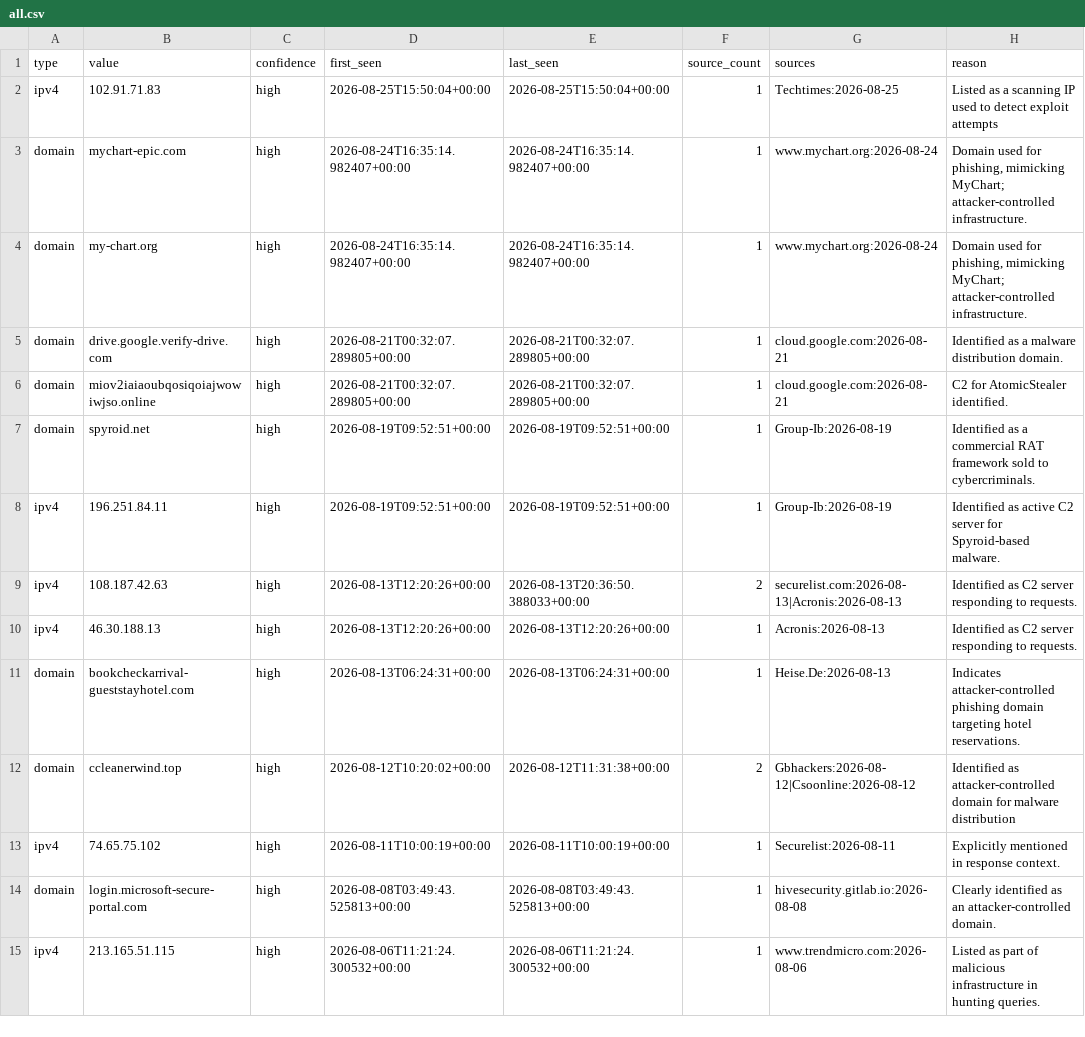
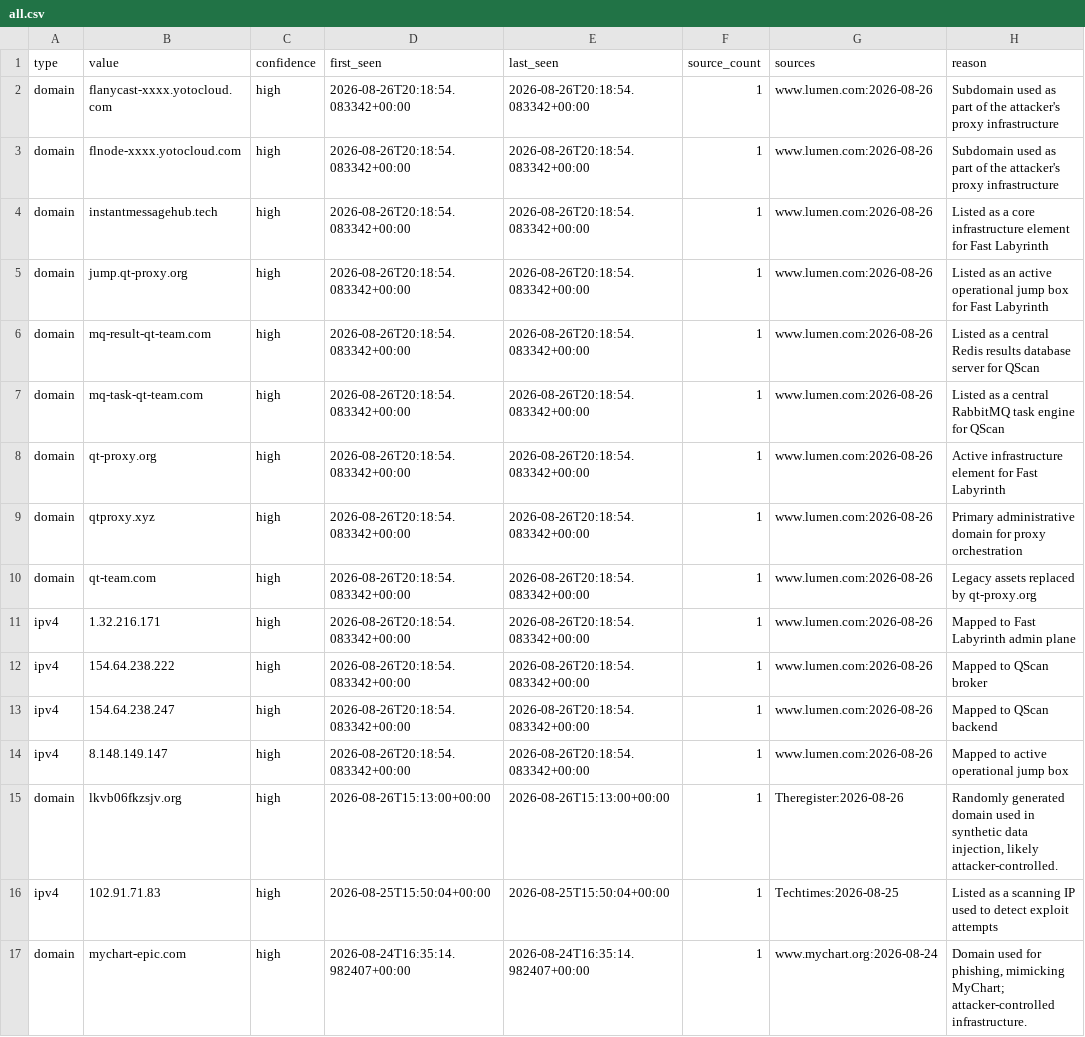
Before and after one commit to Jam0k/Public-Feeds-IOCs, a CSV file: feeds/all.csv, drawn as a sheet; only a part is shown; the shorter side is filled out with more unchanged rows; the diff names each change by its address in the sheet, - before the commit and + after, or states it on an @@ line.

Commit message:
feeds: 40 network indicators (2026-08-26)

```diff
--- a/feeds/all.csv
+++ b/feeds/all.csv
+row 2: domain | flanycast-xxxx.yotocloud.com | high | 2026-08-26T20:18:54.083342+00:00 | 2026-08-26T20:18:54.083342+00:00 | 1 | www.lumen.com:2026-08-26 | Subdomain used as part of the attacker's proxy infrastructure
+row 3: domain | flnode-xxxx.yotocloud.com | high | 2026-08-26T20:18:54.083342+00:00 | 2026-08-26T20:18:54.083342+00:00 | 1 | www.lumen.com:2026-08-26 | Subdomain used as part of the attacker's proxy infrastructure
+row 4: domain | instantmessagehub.tech | high | 2026-08-26T20:18:54.083342+00:00 | 2026-08-26T20:18:54.083342+00:00 | 1 | www.lumen.com:2026-08-26 | Listed as a core infrastructure element for Fast Labyrinth
+row 5: domain | jump.qt-proxy.org | high | 2026-08-26T20:18:54.083342+00:00 | 2026-08-26T20:18:54.083342+00:00 | 1 | www.lumen.com:2026-08-26 | Listed as an active operational jump box for Fast Labyrinth
+row 6: domain | mq-result-qt-team.com | high | 2026-08-26T20:18:54.083342+00:00 | 2026-08-26T20:18:54.083342+00:00 | 1 | www.lumen.com:2026-08-26 | Listed as a central Redis results database server for QScan
+row 7: domain | mq-task-qt-team.com | high | 2026-08-26T20:18:54.083342+00:00 | 2026-08-26T20:18:54.083342+00:00 | 1 | www.lumen.com:2026-08-26 | Listed as a central RabbitMQ task engine for QScan
+row 8: domain | qt-proxy.org | high | 2026-08-26T20:18:54.083342+00:00 | 2026-08-26T20:18:54.083342+00:00 | 1 | www.lumen.com:2026-08-26 | Active infrastructure element for Fast Labyrinth
+row 9: domain | qtproxy.xyz | high | 2026-08-26T20:18:54.083342+00:00 | 2026-08-26T20:18:54.083342+00:00 | 1 | www.lumen.com:2026-08-26 | Primary administrative domain for proxy orchestration
+row 10: domain | qt-team.com | high | 2026-08-26T20:18:54.083342+00:00 | 2026-08-26T20:18:54.083342+00:00 | 1 | www.lumen.com:2026-08-26 | Legacy assets replaced by qt-proxy.org
+row 11: ipv4 | 1.32.216.171 | high | 2026-08-26T20:18:54.083342+00:00 | 2026-08-26T20:18:54.083342+00:00 | 1 | www.lumen.com:2026-08-26 | Mapped to Fast Labyrinth admin plane
+row 12: ipv4 | 154.64.238.222 | high | 2026-08-26T20:18:54.083342+00:00 | 2026-08-26T20:18:54.083342+00:00 | 1 | www.lumen.com:2026-08-26 | Mapped to QScan broker
+row 13: ipv4 | 154.64.238.247 | high | 2026-08-26T20:18:54.083342+00:00 | 2026-08-26T20:18:54.083342+00:00 | 1 | www.lumen.com:2026-08-26 | Mapped to QScan backend
+row 14: ipv4 | 8.148.149.147 | high | 2026-08-26T20:18:54.083342+00:00 | 2026-08-26T20:18:54.083342+00:00 | 1 | www.lumen.com:2026-08-26 | Mapped to active operational jump box
+row 15: domain | lkvb06fkzsjv.org | high | 2026-08-26T15:13:00+00:00 | 2026-08-26T15:13:00+00:00 | 1 | Theregister:2026-08-26 | Randomly generated domain used in synthetic data injection, likely attacker-controlled.
```
Also changed, not shown: feeds/hashes.csv, 7 other files.
